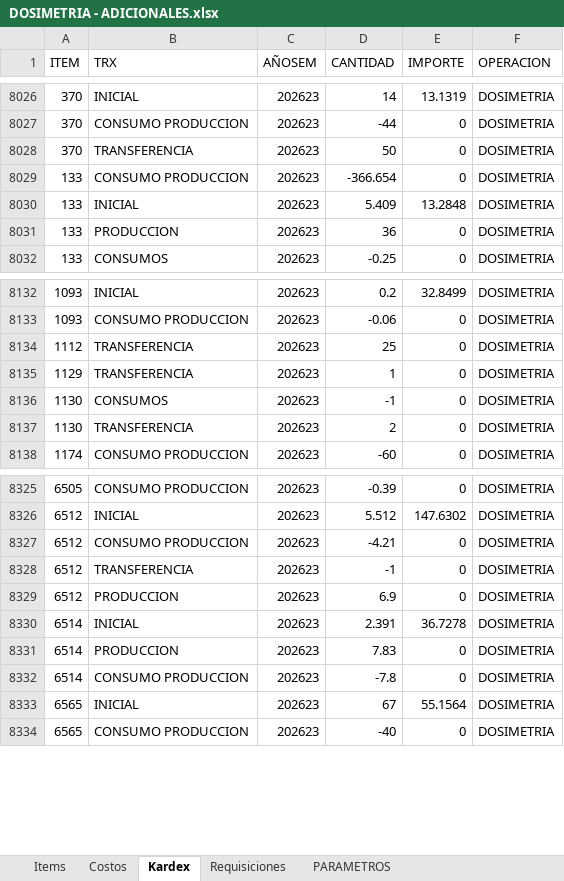
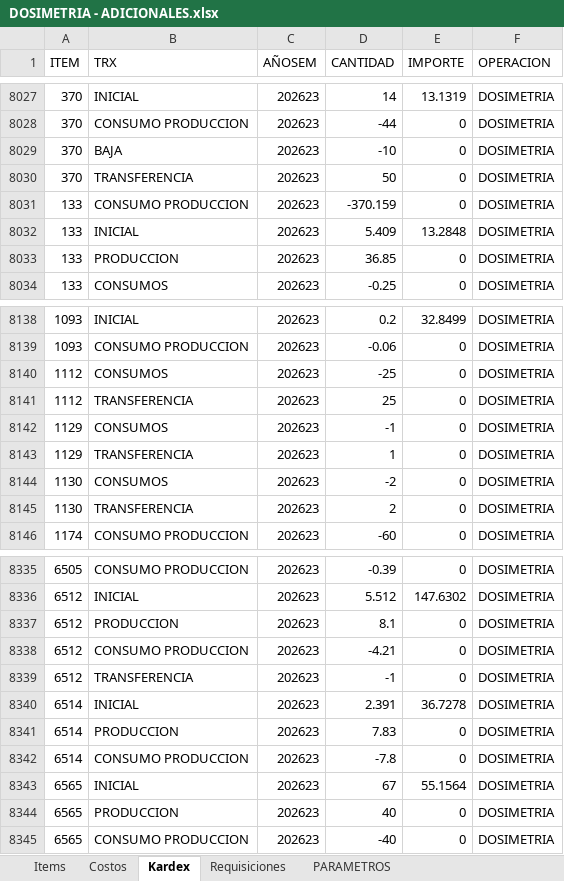
Before and after one commit to AlvaroCornejo/EBC_PEDIDOS_ADICIONALES, an Excel workbook: data/DOSIMETRIA - ADICIONALES.xlsx, sheet Kardex, drawn as a sheet; only a part is shown, gaps mark what is left out; values as stored, in another font and other column widths than the file's, no borders; table styles not drawn; removed rows and columns are numbered as before the commit, all else as after; the diff covers the shown part only; the diff names each change by its address in the sheet, - before the commit and + after, or states it on an @@ line.

```diff
--- a/data/DOSIMETRIA - ADICIONALES.xlsx (sheet Kardex)
+++ b/data/DOSIMETRIA - ADICIONALES.xlsx (sheet Kardex)
+row 8029: 370 | BAJA | 202623 | -10 | 0 | DOSIMETRIA
-D8031 (CANTIDAD): -366.654
+D8031 (CANTIDAD): -370.159
-D8033 (CANTIDAD): 36
+D8033 (CANTIDAD): 36.85
+row 8140: 1112 | CONSUMOS | 202623 | -25 | 0 | DOSIMETRIA
+row 8142: 1129 | CONSUMOS | 202623 | -1 | 0 | DOSIMETRIA
-D8144 (CANTIDAD): -1
+D8144 (CANTIDAD): -2
+row 8337: 6512 | PRODUCCION | 202623 | 8.1 | 0 | DOSIMETRIA
-row 8329: 6512 | PRODUCCION | 202623 | 6.9 | 0 | DOSIMETRIA
+row 8344: 6565 | PRODUCCION | 202623 | 40 | 0 | DOSIMETRIA
```
Also changed, not shown: 8 added rows, 9 moved rows and 10 edited cells elsewhere in this sheet, sheet PARAMETROS, data/CDL28 - ADICIONALES.xlsx, data/GBADC - ADICIONALES.xlsx, 9 other files.
